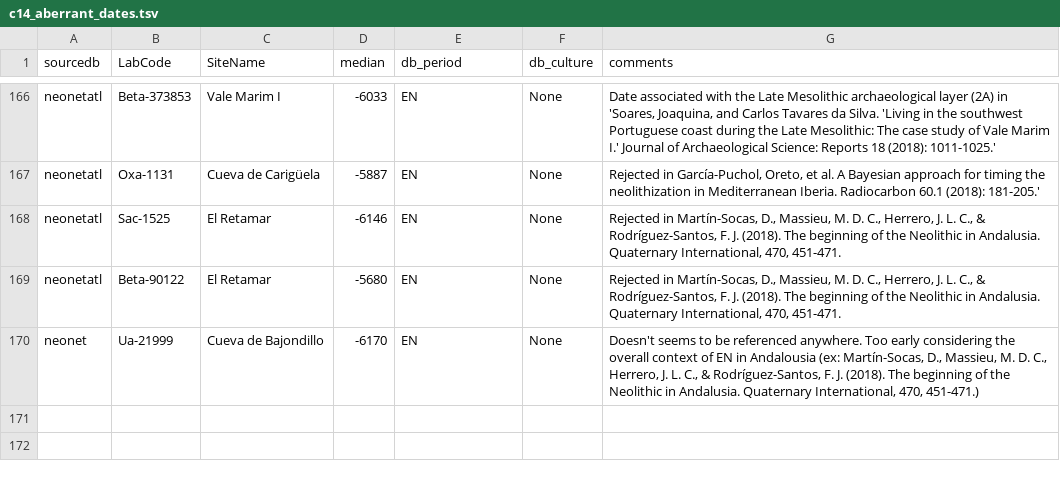
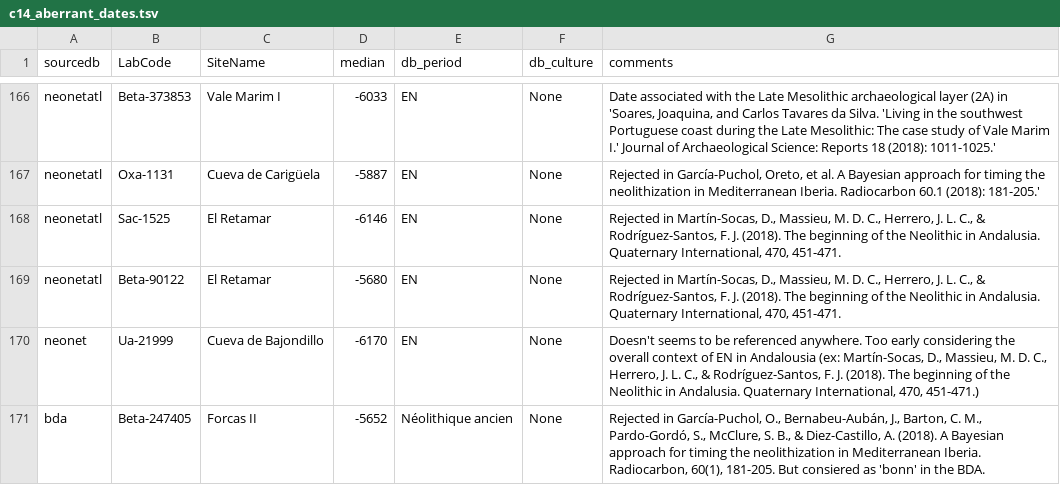
Before and after one commit to zoometh/neonet, a TSV file: inst/extdata/c14_aberrant_dates.tsv, drawn as a sheet; only a part is shown, gaps mark what is left out; the diff names each change by its address in the sheet, - before the commit and + after, or states it on an @@ line.

Commit message:
varia

```diff
--- a/inst/extdata/c14_aberrant_dates.tsv
+++ b/inst/extdata/c14_aberrant_dates.tsv
+row 171: bda | Beta-247405 | Forcas II | -5652 | Néolithique ancien | None | Rejected in García-Puchol, O., Bernabeu-Aubán, J., Barton, C. M., Pardo-Gordó, S., McClure, S. B., & Diez-Castillo, A. (2018). A Bayesian approach for timing the neolithization in Mediterranean Iberia. Radiocarbon, 60(1), 181-205. But consiered as 'bonn' in the BDA.
```
